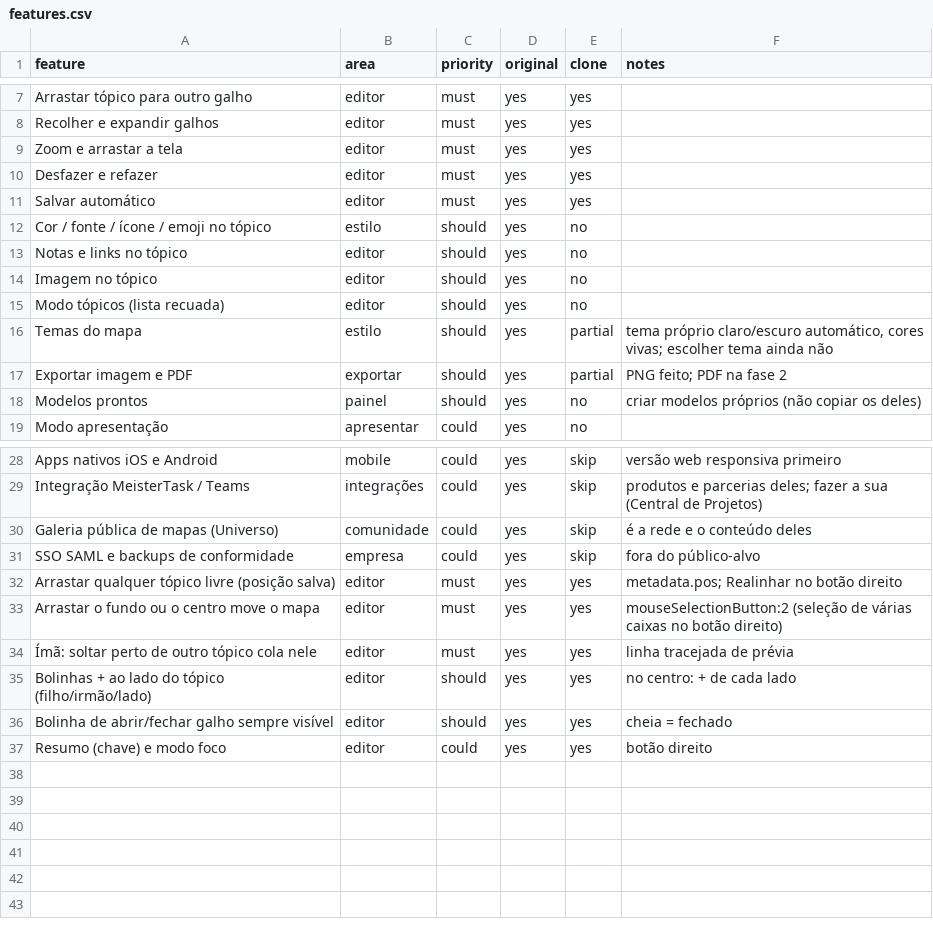
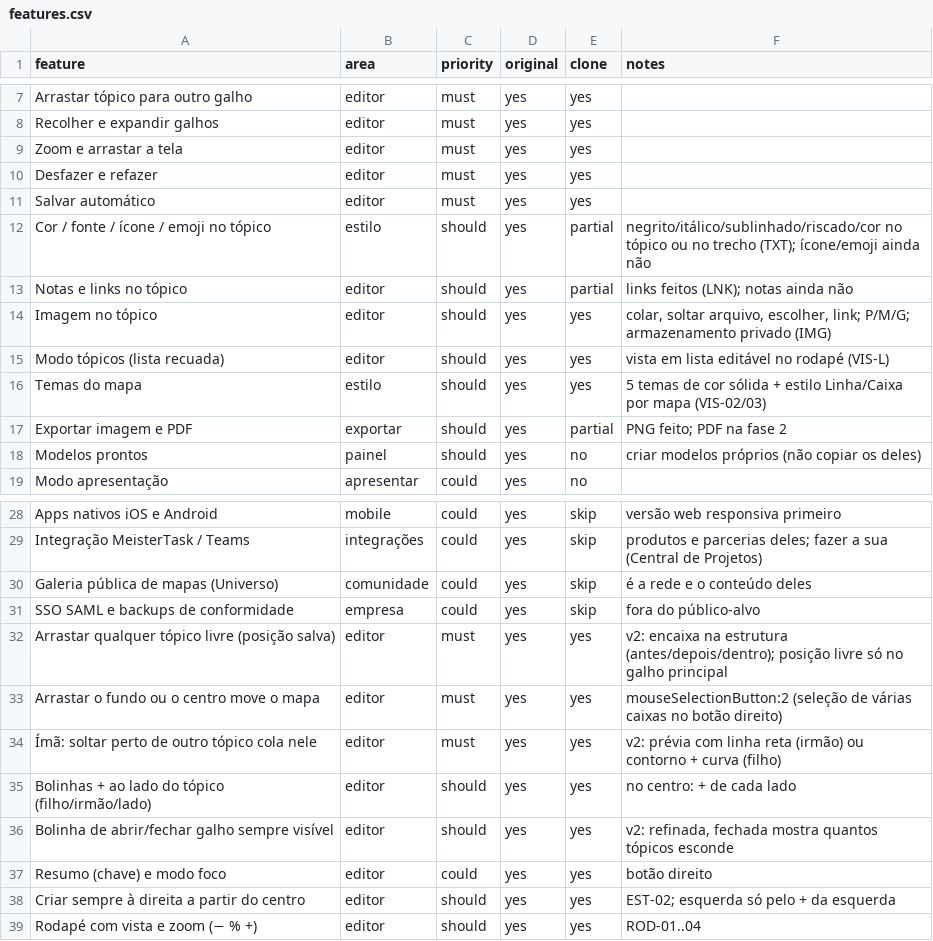
Before and after one commit to Adrianoprivo/site-direcional-midia, a CSV file: mind/docs/features.csv, drawn as a sheet; only a part is shown, gaps mark what is left out.

```diff
--- a/mind/docs/features.csv
+++ b/mind/docs/features.csv
@@ -11,7 +11,7 @@ Desfazer e refazer,editor,must,yes,yes,
 Salvar automático,editor,must,yes,yes,
-Cor / fonte / ícone / emoji no tópico,estilo,should,yes,no,
-Notas e links no tópico,editor,should,yes,no,
-Imagem no tópico,editor,should,yes,no,
-Modo tópicos (lista recuada),editor,should,yes,no,
-Temas do mapa,estilo,should,yes,partial,"tema próprio claro/escuro automático, cores vivas; escolher tema ainda não"
+Cor / fonte / ícone / emoji no tópico,estilo,should,yes,partial,negrito/itálico/sublinhado/riscado/cor no tópico ou no trecho (TXT); ícone/emoji ainda não
+Notas e links no tópico,editor,should,yes,partial,links feitos (LNK); notas ainda não
+Imagem no tópico,editor,should,yes,yes,"colar, soltar arquivo, escolher, link; P/M/G; armazenamento privado (IMG)"
+Modo tópicos (lista recuada),editor,should,yes,yes,vista em lista editável no rodapé (VIS-L)
+Temas do mapa,estilo,should,yes,yes,5 temas de cor sólida + estilo Linha/Caixa por mapa (VIS-02/03)
 Exportar imagem e PDF,exportar,should,yes,partial,PNG feito; PDF na fase 2
@@ -31,7 +31,9 @@ Galeria pública de mapas (Universo),comunidade,could,yes,skip,é a rede e o con
 SSO SAML e backups de conformidade,empresa,could,yes,skip,fora do público-alvo
-Arrastar qualquer tópico livre (posição salva),editor,must,yes,yes,metadata.pos; Realinhar no botão direito
+Arrastar qualquer tópico livre (posição salva),editor,must,yes,yes,v2: encaixa na estrutura (antes/depois/dentro); posição livre só no galho principal
 Arrastar o fundo ou o centro move o mapa,editor,must,yes,yes,mouseSelectionButton:2 (seleção de várias caixas no botão direito)
-Ímã: soltar perto de outro tópico cola nele,editor,must,yes,yes,linha tracejada de prévia
+Ímã: soltar perto de outro tópico cola nele,editor,must,yes,yes,v2: prévia com linha reta (irmão) ou contorno + curva (filho)
 Bolinhas + ao lado do tópico (filho/irmão/lado),editor,should,yes,yes,no centro: + de cada lado
-Bolinha de abrir/fechar galho sempre visível,editor,should,yes,yes,cheia = fechado
+Bolinha de abrir/fechar galho sempre visível,editor,should,yes,yes,"v2: refinada, fechada mostra quantos tópicos esconde"
 Resumo (chave) e modo foco,editor,could,yes,yes,botão direito
+Criar sempre à direita a partir do centro,editor,should,yes,yes,EST-02; esquerda só pelo + da esquerda
+Rodapé com vista e zoom (− % +),editor,should,yes,yes,ROD-01..04
```
Also changed, not shown: 10 other files.
